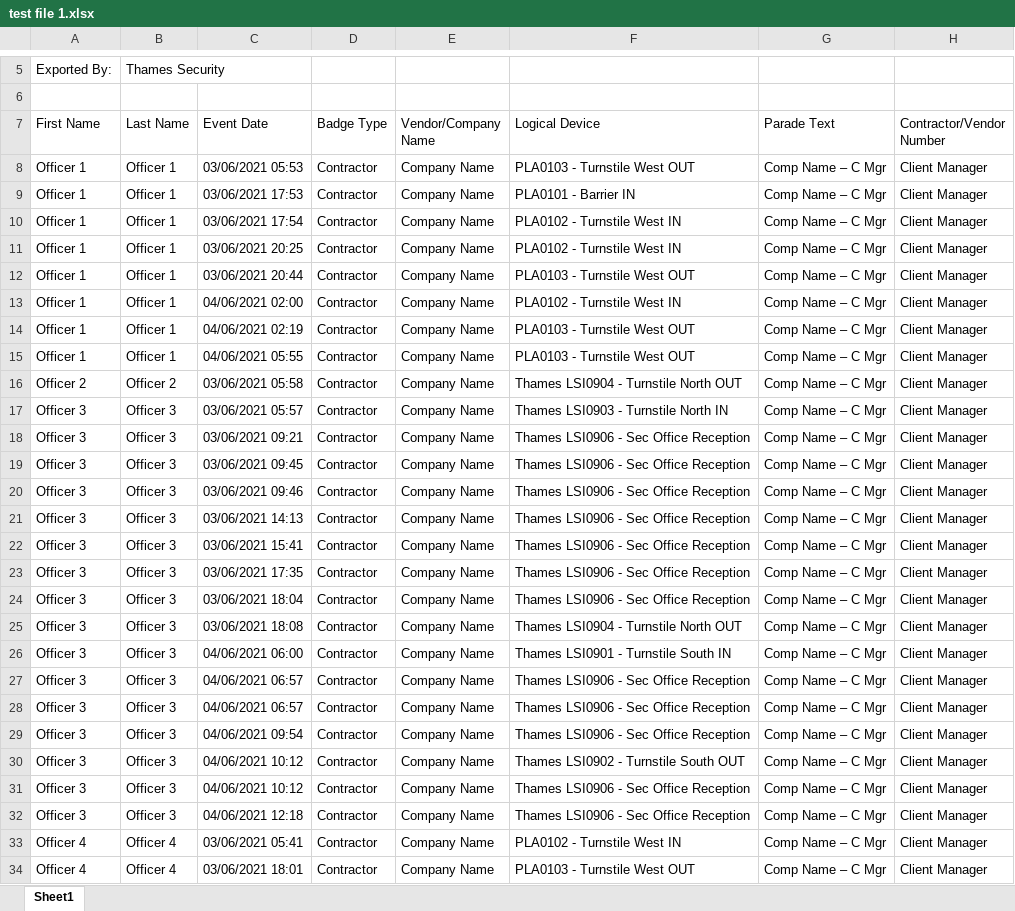
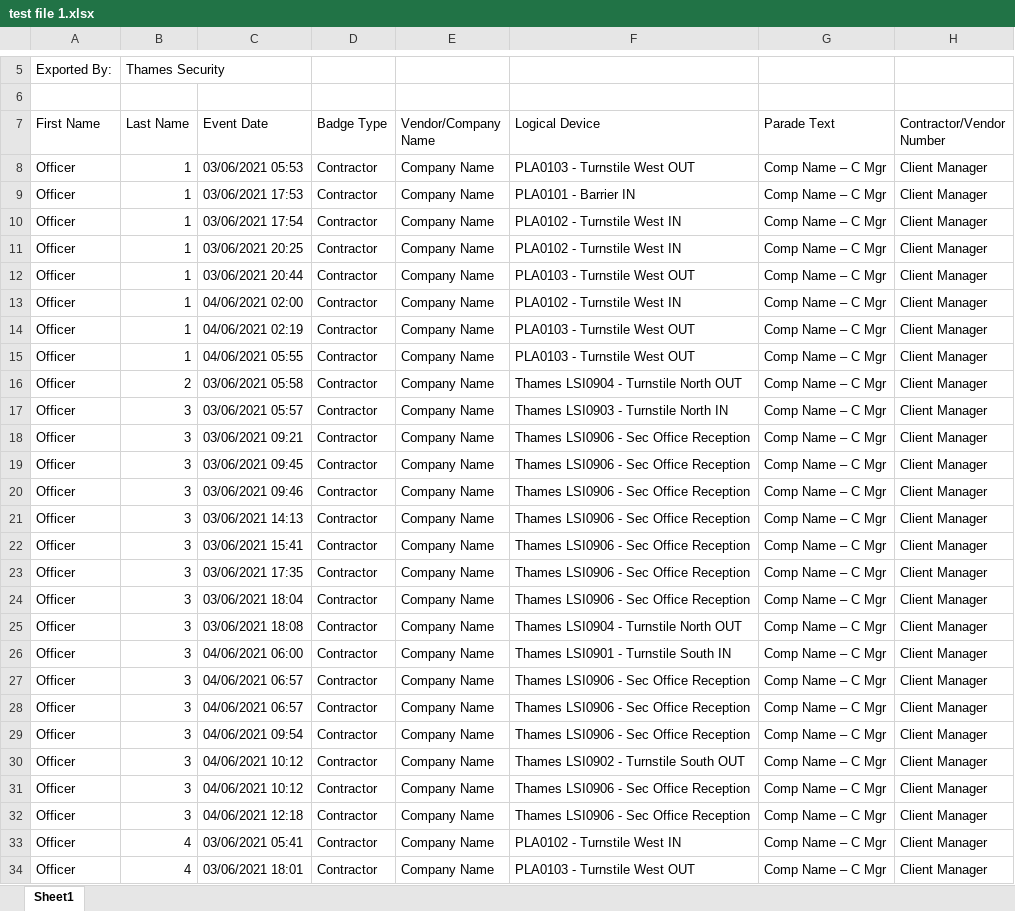
Before and after one commit to gaurav-dogra/excel-to-excelParsingWebApp, an Excel workbook: src/main/resources/test file 1.xlsx, sheet Sheet1, drawn as a sheet; only a part is shown, gaps mark what is left out; values as stored, in another font and other column widths than the file's, no cell formats; the diff covers the shown part only; the diff names each change by its address in the sheet, - before the commit and + after, or states it on an @@ line.

Commit message:
Already anonymised, Officer names were simplified in test files

```diff
--- a/src/main/resources/test file 1.xlsx (sheet Sheet1)
+++ b/src/main/resources/test file 1.xlsx (sheet Sheet1)
-A8:A15 (First Name): Officer 1
+A8:A15 (First Name): Officer
-B8:B15 (Last Name): Officer 1
+B8:B15 (Last Name): 1
-A16 (First Name): Officer 2
+A16 (First Name): Officer
-B16 (Last Name): Officer 2
+B16 (Last Name): 2
-A17:A32 (First Name): Officer 3
+A17:A32 (First Name): Officer
-B17:B32 (Last Name): Officer 3
+B17:B32 (Last Name): 3
-A33:A34 (First Name): Officer 4
+A33:A34 (First Name): Officer
-B33:B34 (Last Name): Officer 4
+B33:B34 (Last Name): 4
```
Also changed, not shown: 286 edited cells elsewhere in this sheet, cell formats, src/main/resources/test file 2.xlsx, 1 other file.
